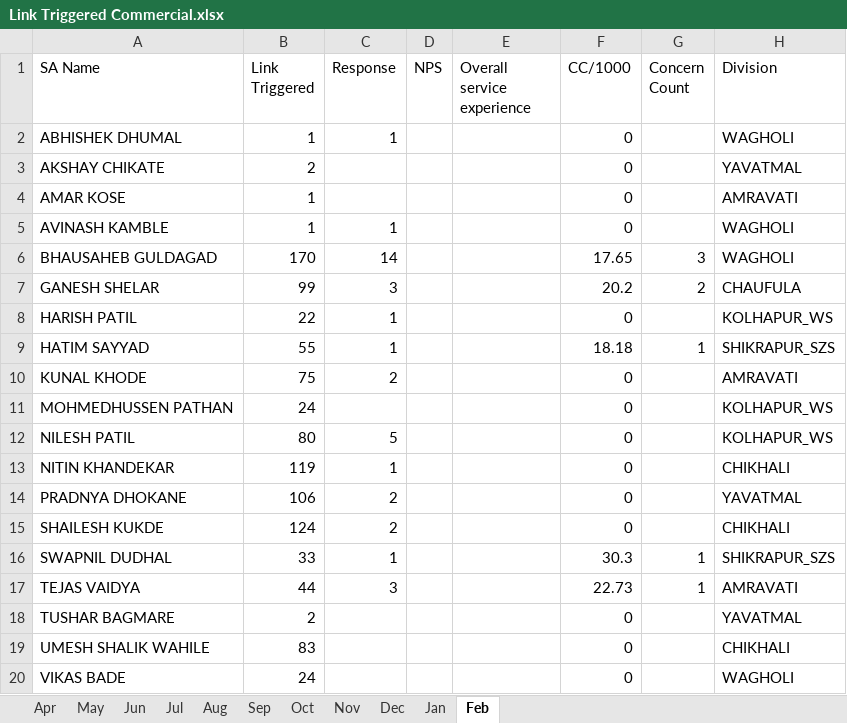
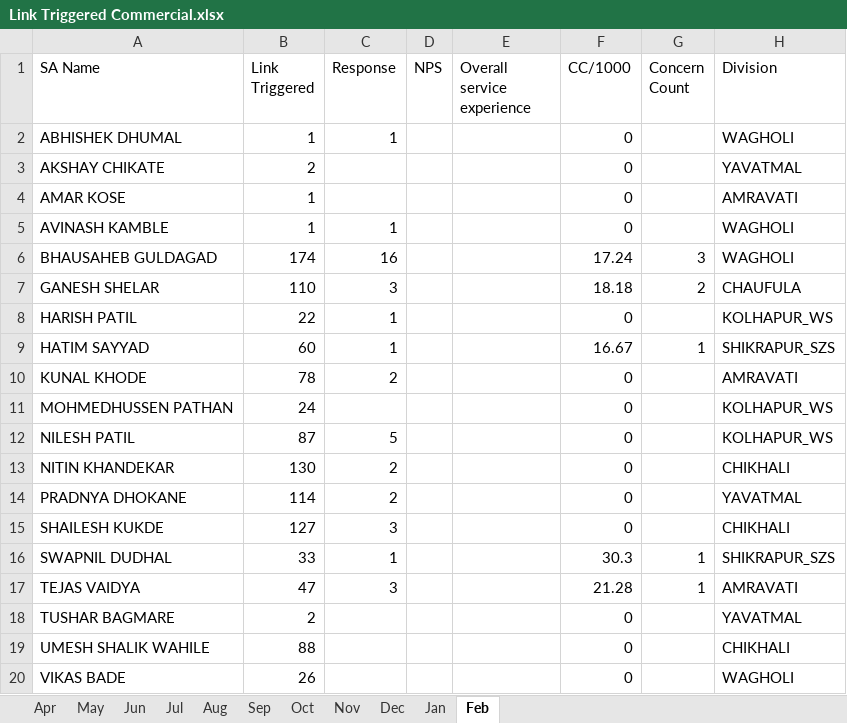
Before and after one commit to sinnarasu1972-ops/Service-Intello, an Excel workbook: Link Triggered Commercial.xlsx, sheet Feb, drawn as a sheet; values as stored, in another font and other column widths than the file's, no borders; the diff names each change by its address in the sheet, - before the commit and + after, or states it on an @@ line.

```diff
--- a/Link Triggered Commercial.xlsx (sheet Feb)
+++ b/Link Triggered Commercial.xlsx (sheet Feb)
-B6 (Link Triggered): 170
+B6 (Link Triggered): 174
-C6 (Response): 14
+C6 (Response): 16
-F6 (CC/1000): 17.65
+F6 (CC/1000): 17.24
-B7 (Link Triggered): 99
+B7 (Link Triggered): 110
-F7 (CC/1000): 20.2
+F7 (CC/1000): 18.18
-B9 (Link Triggered): 55
+B9 (Link Triggered): 60
-F9 (CC/1000): 18.18
+F9 (CC/1000): 16.67
-B10 (Link Triggered): 75
+B10 (Link Triggered): 78
-B12 (Link Triggered): 80
+B12 (Link Triggered): 87
-B13 (Link Triggered): 119
+B13 (Link Triggered): 130
-C13 (Response): 1
+C13 (Response): 2
-B14 (Link Triggered): 106
+B14 (Link Triggered): 114
-B15 (Link Triggered): 124
+B15 (Link Triggered): 127
-C15 (Response): 2
+C15 (Response): 3
-B17 (Link Triggered): 44
+B17 (Link Triggered): 47
-F17 (CC/1000): 22.73
+F17 (CC/1000): 21.28
-B19 (Link Triggered): 83
+B19 (Link Triggered): 88
-B20 (Link Triggered): 24
+B20 (Link Triggered): 26
```
Also changed, not shown: Link Triggered BP.xlsx, Link Triggered MEAL.xlsx, 1 other file.
